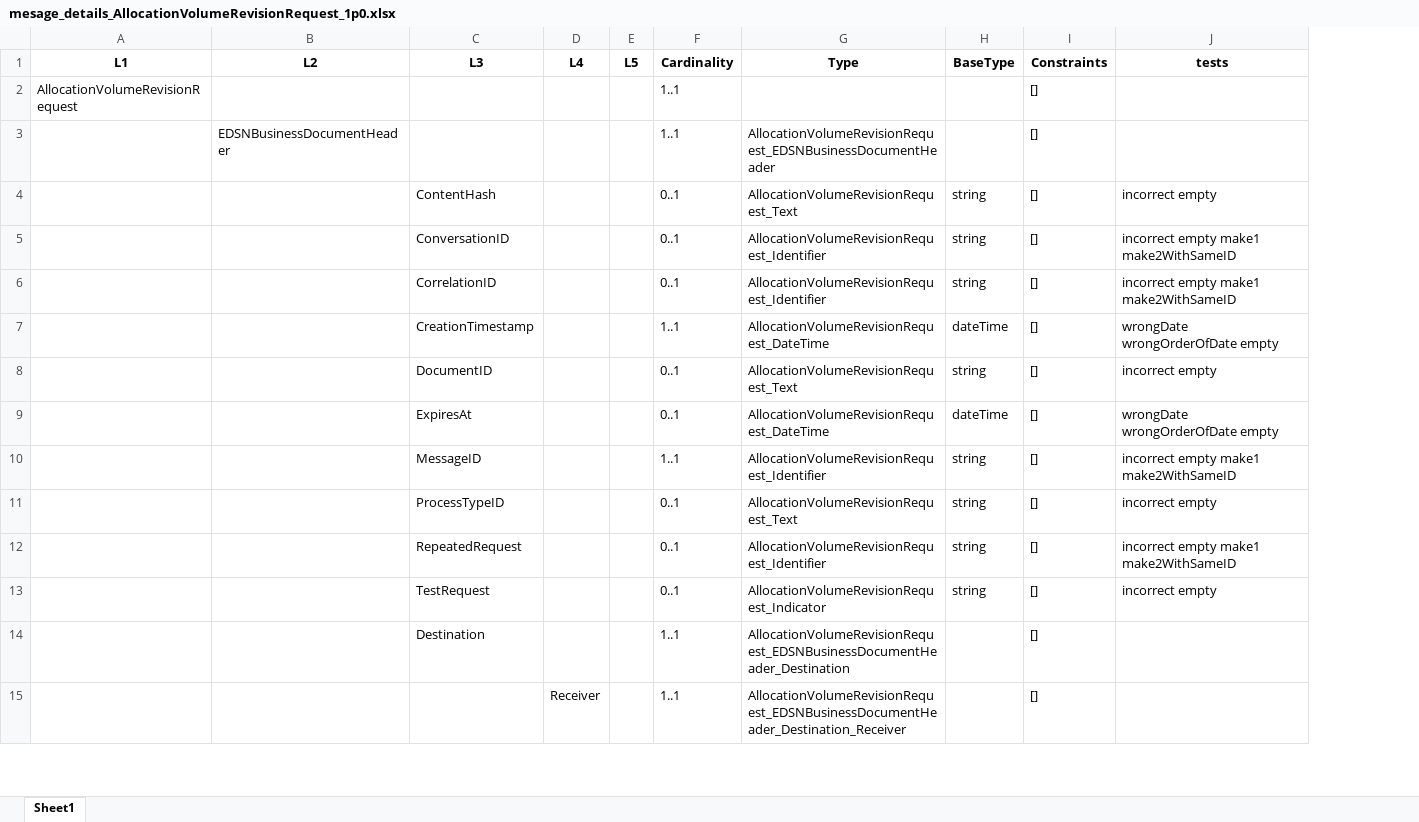
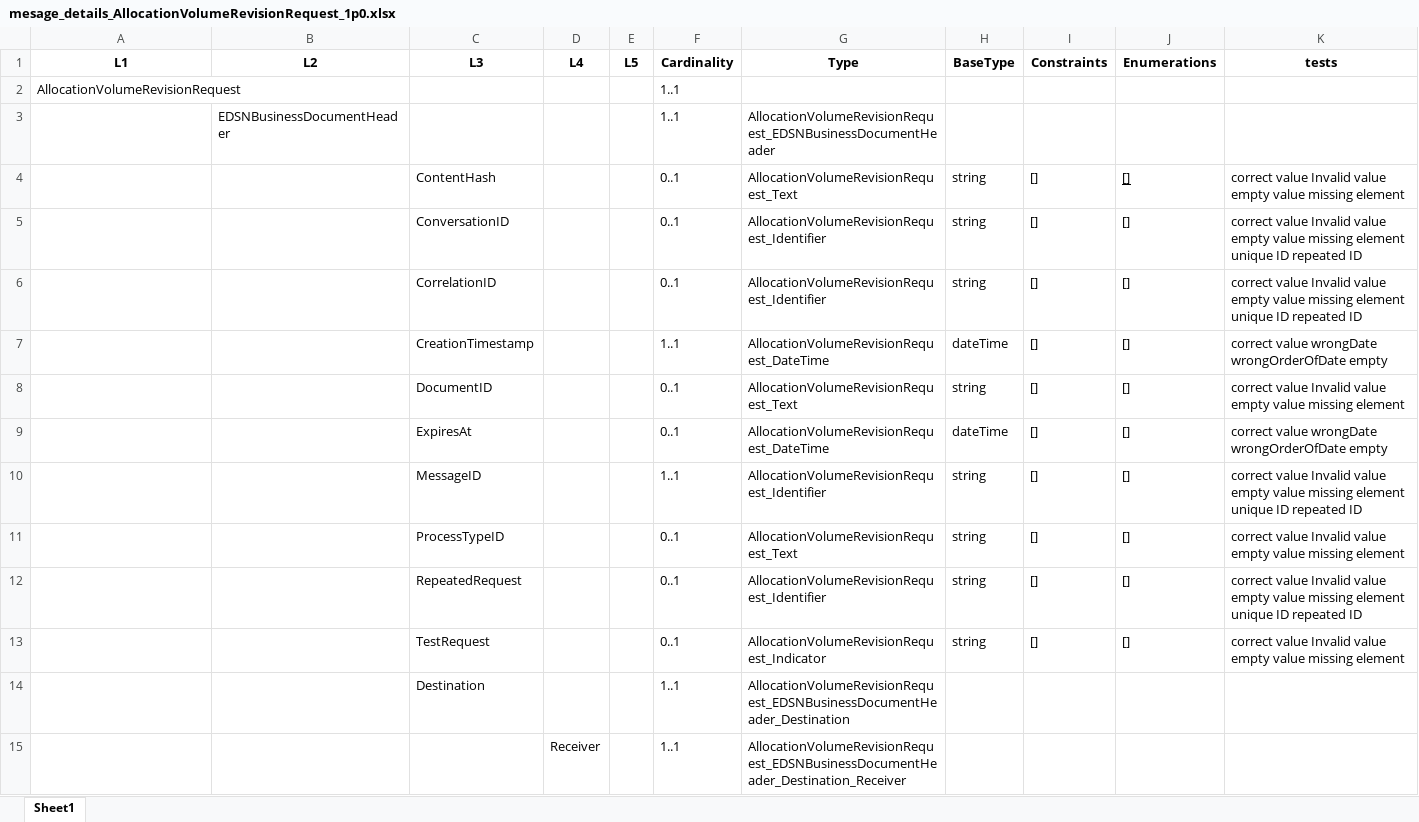
Before and after one commit to IvanWeissPol/xsd-converter, an Excel workbook: excel/mesage_details/mesage_details_AllocationVolumeRevisionRequest_1p0.xlsx, sheet Sheet1, drawn as a sheet; only a part is shown; values as stored, in another font and other column widths than the file's, no borders; addresses are those after the commit; the diff covers the shown part only; the diff names each change by its address in the sheet, - before the commit and + after, or states it on an @@ line.

```diff
--- a/excel/mesage_details/mesage_details_AllocationVolumeRevisionRequest_1p0.xlsx (sheet Sheet1)
+++ b/excel/mesage_details/mesage_details_AllocationVolumeRevisionRequest_1p0.xlsx (sheet Sheet1)
+column J (Enumerations), rows 4-13: all []
-I2:I3 (Constraints): []
+I2:I3 (Constraints): (empty)
-K4 (tests): incorrect empty
+K4 (tests): correct value Invalid value empty value missing element
-K5:K6 (tests): incorrect empty make1 make2WithSameID
+K5:K6 (tests): correct value Invalid value empty value missing element unique ID repeated ID
-K7 (tests): wrongDate wrongOrderOfDate empty
+K7 (tests): correct value wrongDate wrongOrderOfDate empty
-K8 (tests): incorrect empty
+K8 (tests): correct value Invalid value empty value missing element
-K9 (tests): wrongDate wrongOrderOfDate empty
+K9 (tests): correct value wrongDate wrongOrderOfDate empty
-K10 (tests): incorrect empty make1 make2WithSameID
+K10 (tests): correct value Invalid value empty value missing element unique ID repeated ID
-K11 (tests): incorrect empty
+K11 (tests): correct value Invalid value empty value missing element
-K12 (tests): incorrect empty make1 make2WithSameID
+K12 (tests): correct value Invalid value empty value missing element unique ID repeated ID
-K13 (tests): incorrect empty
+K13 (tests): correct value Invalid value empty value missing element
-I14:I15 (Constraints): []
+I14:I15 (Constraints): (empty)
```
Also changed, not shown: 35 edited cells elsewhere in this sheet, 12 other files.
